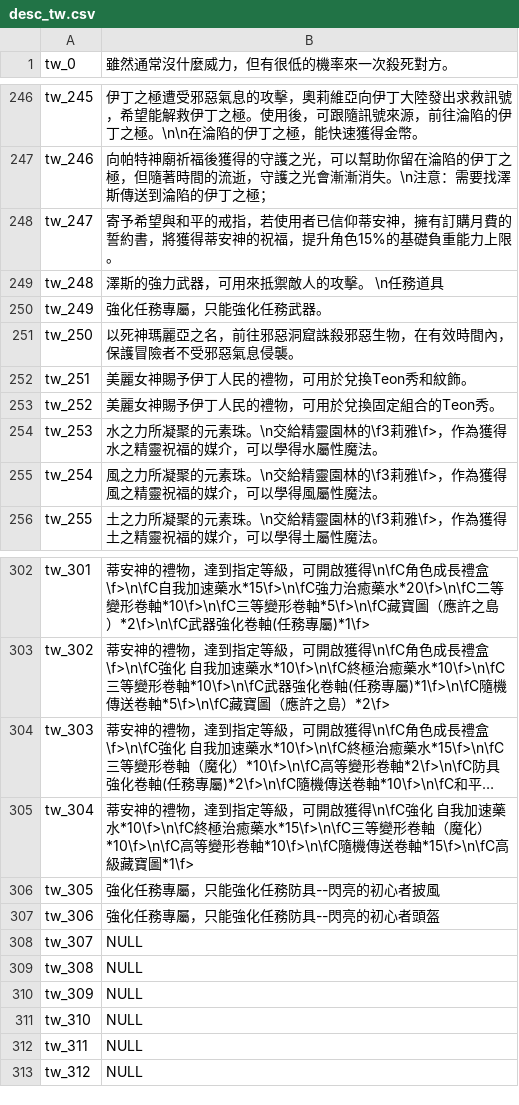
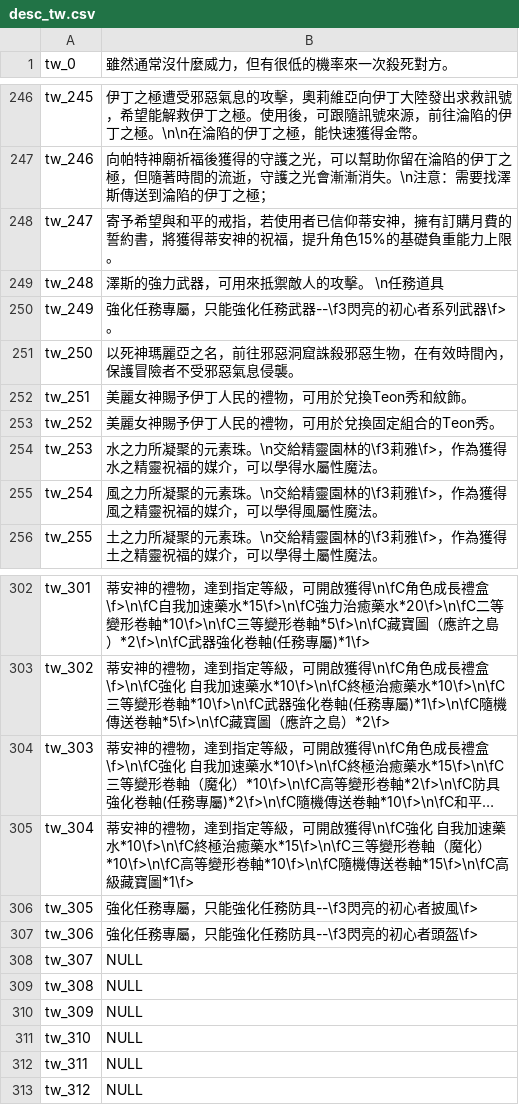
Before and after one commit to oberon-wu/teon-lang, a CSV file: desc/desc_tw.csv, drawn as a sheet; only a part is shown, gaps mark what is left out; long unchanged cells end in …; the diff names each change by its address in the sheet, - before the commit and + after, or states it on an @@ line.

```diff
--- a/desc/desc_tw.csv
+++ b/desc/desc_tw.csv
-B250 (雖然通常沒什麼威力，但有很低的機率來一次殺死對方。): 強化任務專屬，只能強化任務武器。
+B250 (雖然通常沒什麼威力，但有很低的機率來一次殺死對方。): 強化任務專屬，只能強化任務武器--\f3閃亮的初心者系列武器\f>。
-B306 (雖然通常沒什麼威力，但有很低的機率來一次殺死對方。): 強化任務專屬，只能強化任務防具--閃亮的初心者披風
+B306 (雖然通常沒什麼威力，但有很低的機率來一次殺死對方。): 強化任務專屬，只能強化任務防具--\f3閃亮的初心者披風\f>
-B307 (雖然通常沒什麼威力，但有很低的機率來一次殺死對方。): 強化任務專屬，只能強化任務防具--閃亮的初心者頭盔
+B307 (雖然通常沒什麼威力，但有很低的機率來一次殺死對方。): 強化任務專屬，只能強化任務防具--\f3閃亮的初心者頭盔\f>
```
Also changed, not shown: 1 other file.
